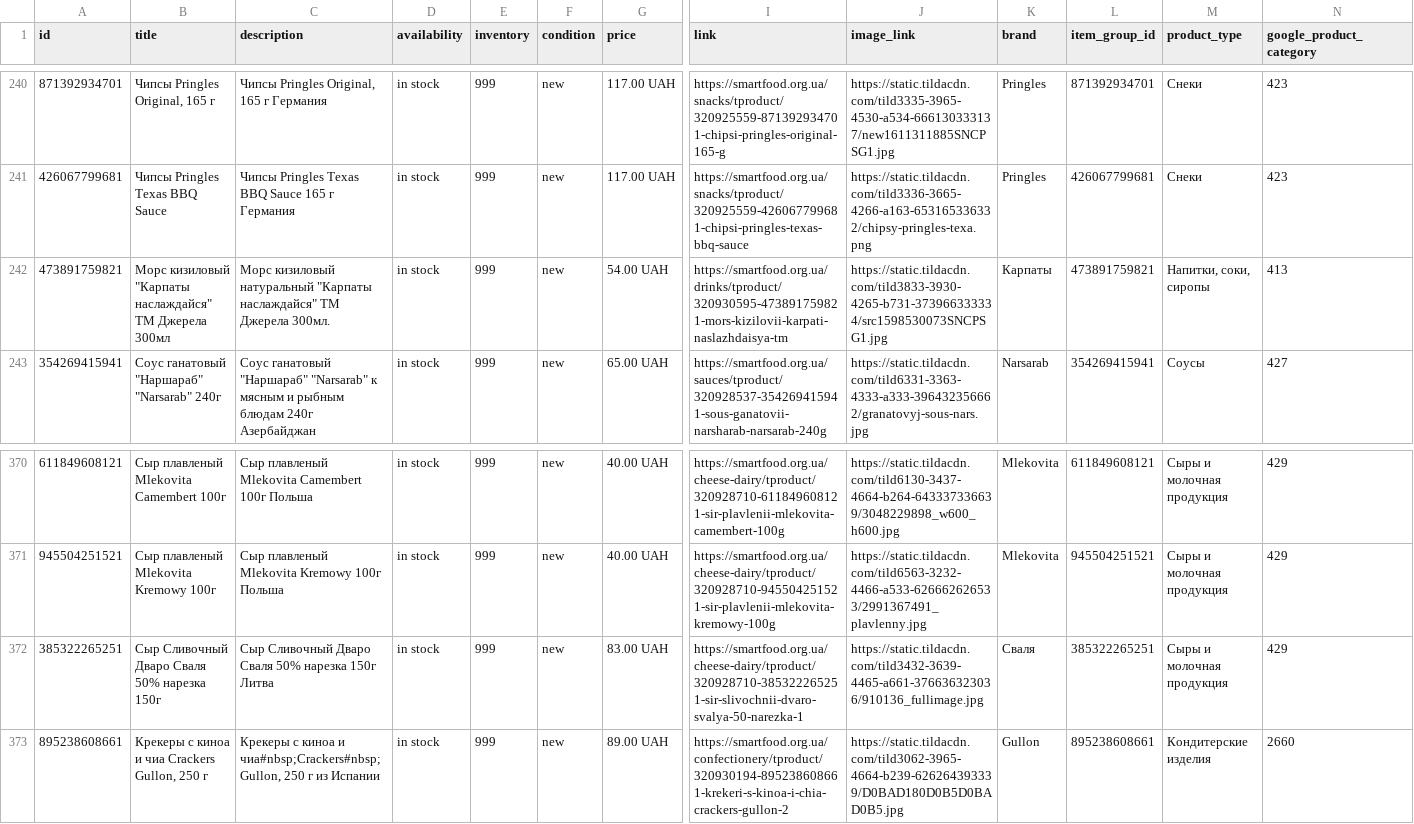
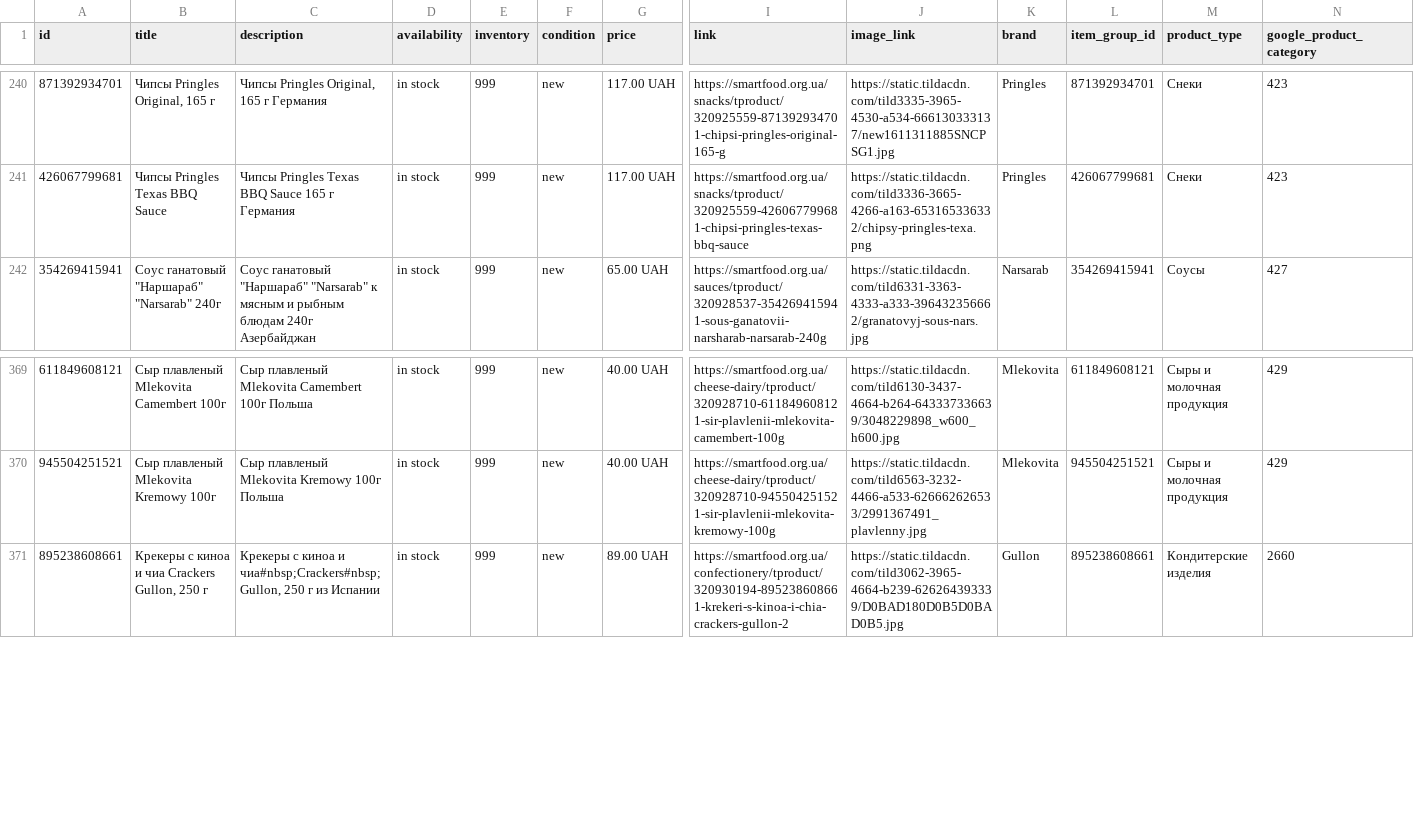
Before and after one commit to x35a/feed-handlers, a TSV file: output/merchant-free.tsv, drawn as a sheet; only a part is shown, gaps mark what is left out; rows hold the shown columns only; the diff names each change by its address in the sheet, - before the commit and + after, or states it on an @@ line.

```diff
--- a/output/merchant-free.tsv
+++ b/output/merchant-free.tsv
-row 242: 473891759821 | Морс кизиловый "Карпаты наслаждайся" ТМ Джерела 300мл | Морс кизиловый натуральный "Карпаты наслаждайся" ТМ Джерела 300мл. | in stock | 999 | new | 54.00 UAH | https://smartfood.org.ua/drinks/tproduct/320930595-473891759821-mors-kizilovii-karpati-naslazhdaisya-tm | https://static.tildacdn.com/tild3833-3930-4265-b731-373966333334/src1598530073SNCPSG1.jpg | Карпаты | 473891759821 | Напитки, соки, сиропы | 413
-row 372: 385322265251 | Сыр Сливочный Дваро Сваля 50% нарезка 150г | Сыр Сливочный Дваро Сваля 50% нарезка 150г Литва | in stock | 999 | new | 83.00 UAH | https://smartfood.org.ua/cheese-dairy/tproduct/320928710-385322265251-sir-slivochnii-dvaro-svalya-50-narezka-1 | https://static.tildacdn.com/tild3432-3639-4465-a661-376636323036/910136_fullimage.jpg | Сваля | 385322265251 | Сыры и молочная продукция | 429
```
Also changed, not shown: output/merchant-ad.tsv.
